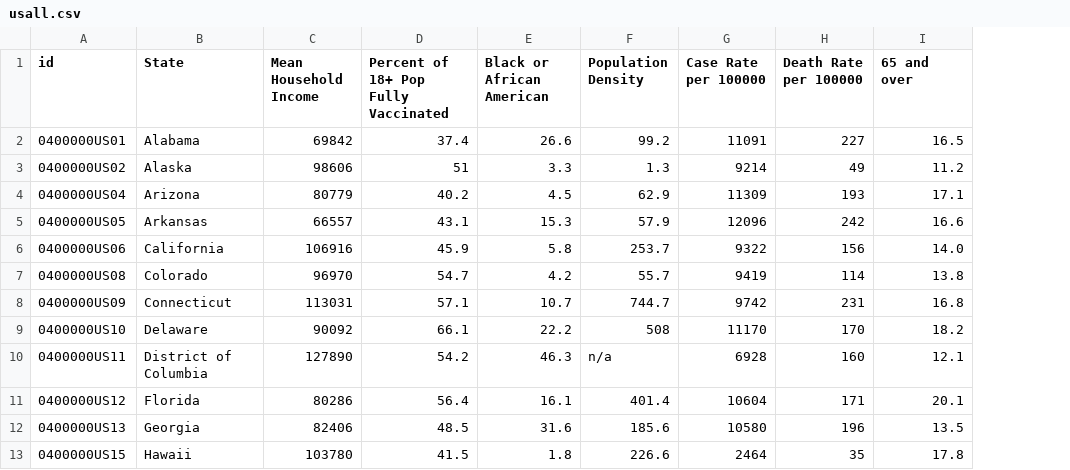
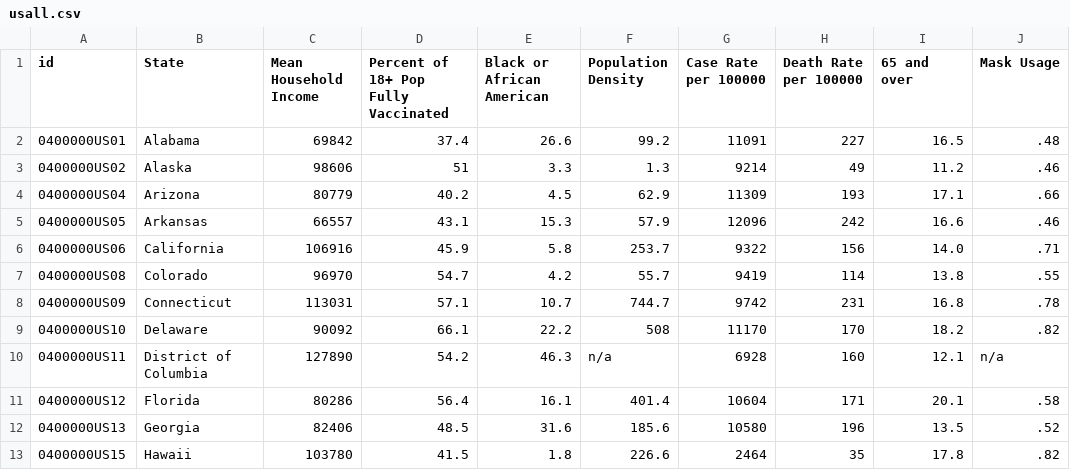
Before and after one commit to cob224/stemsi, a CSV file: usall.csv, drawn as a sheet; only a part is shown; the diff names each change by its address in the sheet, - before the commit and + after, or states it on an @@ line.

Commit message:
Update usall.csv

```diff
--- a/usall.csv
+++ b/usall.csv
+column J (Mask Usage), rows 2-13: .48 | .46 | .66 | .46 | .71 | .55 | .78 | .82 | n/a | .58 | .52 | .82
```
